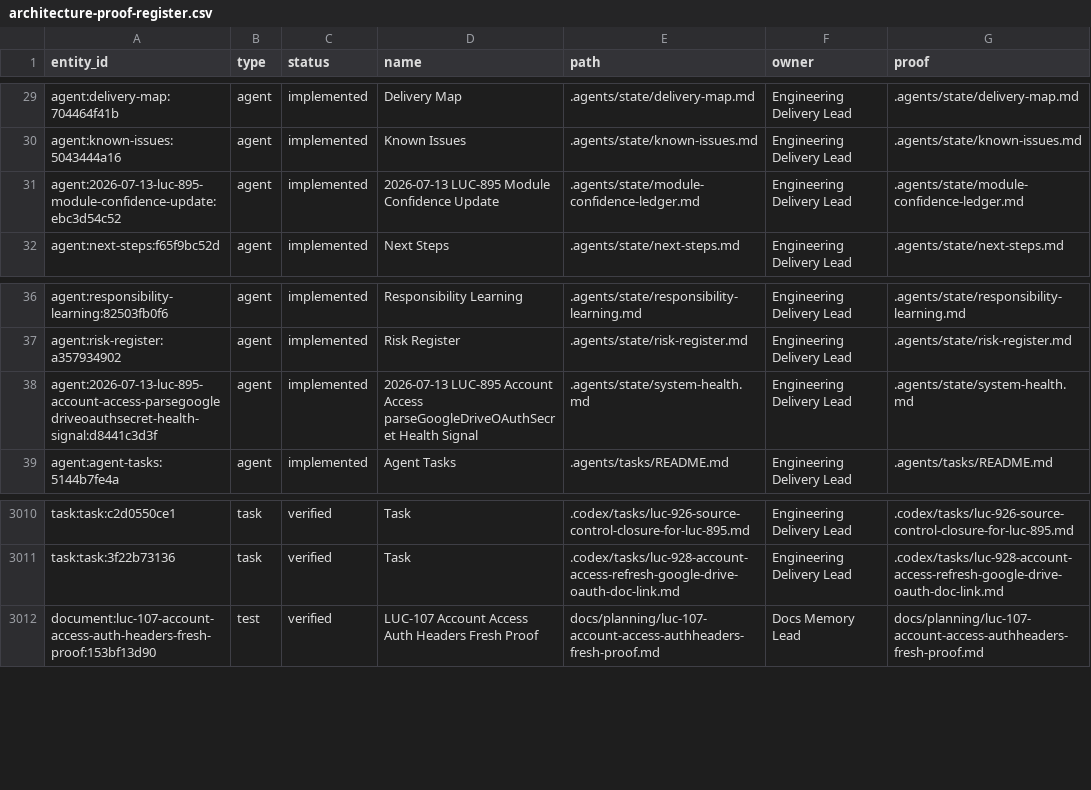
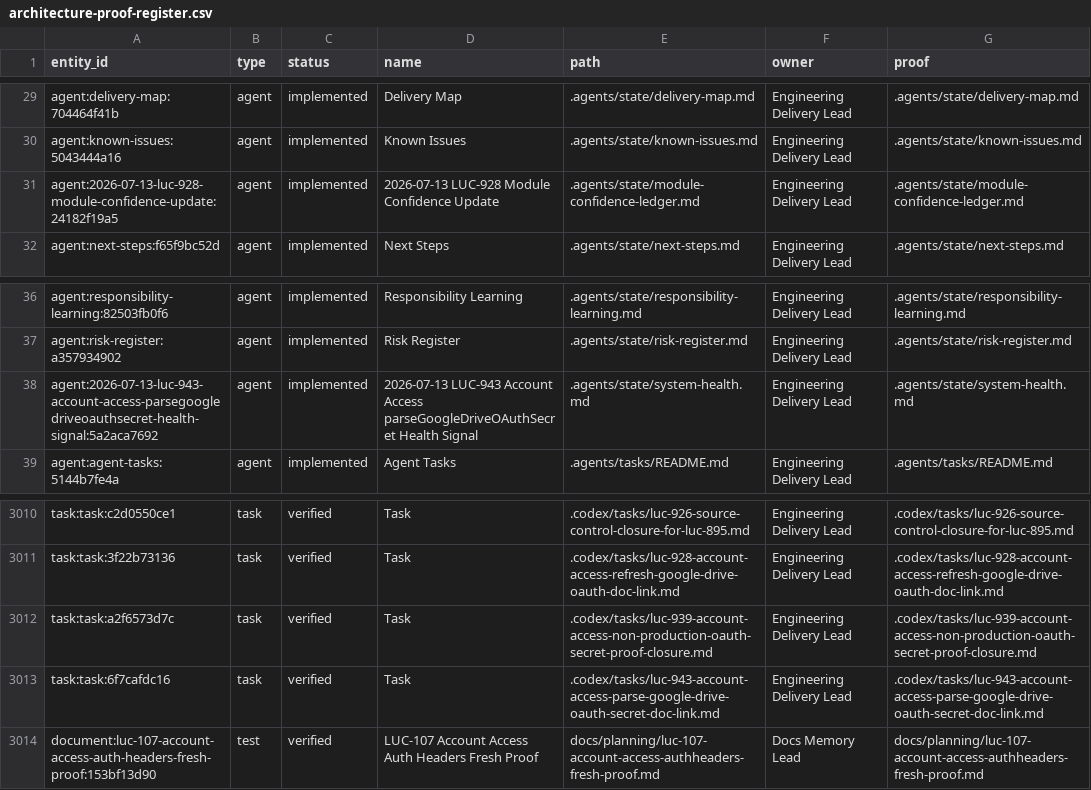
Before and after one commit to Wroblewski-Patryk/Roost, a CSV file: docs/graphs/architecture-proof-register.csv, drawn as a sheet; only a part is shown, gaps mark what is left out.

```diff
--- a/docs/graphs/architecture-proof-register.csv
+++ b/docs/graphs/architecture-proof-register.csv
@@ -30,3 +30,3 @@
 "agent:known-issues:5043444a16","agent","implemented","Known Issues",".agents/state/known-issues.md","Engineering Delivery Lead",".agents/state/known-issues.md"
-"agent:2026-07-13-luc-895-module-confidence-update:ebc3d54c52","agent","implemented","2026-07-13 LUC-895 Module Confidence Update",".agents/state/module-confidence-ledger.md","Engineering Delivery Lead",".agents/state/module-confidence-ledger.md"
+"agent:2026-07-13-luc-928-module-confidence-update:24182f19a5","agent","implemented","2026-07-13 LUC-928 Module Confidence Update",".agents/state/module-confidence-ledger.md","Engineering Delivery Lead",".agents/state/module-confidence-ledger.md"
 "agent:next-steps:f65f9bc52d","agent","implemented","Next Steps",".agents/state/next-steps.md","Engineering Delivery Lead",".agents/state/next-steps.md"
@@ -37,3 +37,3 @@
 "agent:risk-register:a357934902","agent","implemented","Risk Register",".agents/state/risk-register.md","Engineering Delivery Lead",".agents/state/risk-register.md"
-"agent:2026-07-13-luc-895-account-access-parsegoogledriveoauthsecret-health-signal:d8441c3d3f","agent","implemented","2026-07-13 LUC-895 Account Access parseGoogleDriveOAuthSecret Health Signal",".agents/state/system-health.md","Engineering Delivery Lead",".agents/state/system-health.md"
+"agent:2026-07-13-luc-943-account-access-parsegoogledriveoauthsecret-health-signal:5a2aca7692","agent","implemented","2026-07-13 LUC-943 Account Access parseGoogleDriveOAuthSecret Health Signal",".agents/state/system-health.md","Engineering Delivery Lead",".agents/state/system-health.md"
 "agent:agent-tasks:5144b7fe4a","agent","implemented","Agent Tasks",".agents/tasks/README.md","Engineering Delivery Lead",".agents/tasks/README.md"
@@ -3011,2 +3011,4 @@
 "task:task:3f22b73136","task","verified","Task",".codex/tasks/luc-928-account-access-refresh-google-drive-oauth-doc-link.md","Engineering Delivery Lead",".codex/tasks/luc-928-account-access-refresh-google-drive-oauth-doc-link.md"
+"task:task:a2f6573d7c","task","verified","Task",".codex/tasks/luc-939-account-access-non-production-oauth-secret-proof-closure.md","Engineering Delivery Lead",".codex/tasks/luc-939-account-access-non-production-oauth-secret-proof-closure.md"
+"task:task:6f7cafdc16","task","verified","Task",".codex/tasks/luc-943-account-access-parse-google-drive-oauth-secret-doc-link.md","Engineering Delivery Lead",".codex/tasks/luc-943-account-access-parse-google-drive-oauth-secret-doc-link.md"
 "document:luc-107-account-access-auth-headers-fresh-proof:153bf13d90","test","verified","LUC-107 Account Access Auth Headers Fresh Proof","docs/planning/luc-107-account-access-authheaders-fresh-proof.md","Docs Memory Lead","docs/planning/luc-107-account-access-authheaders-fresh-proof.md"
```
Also changed, not shown: docs/architecture/relations/documentation-links.csv, 27 other files.
